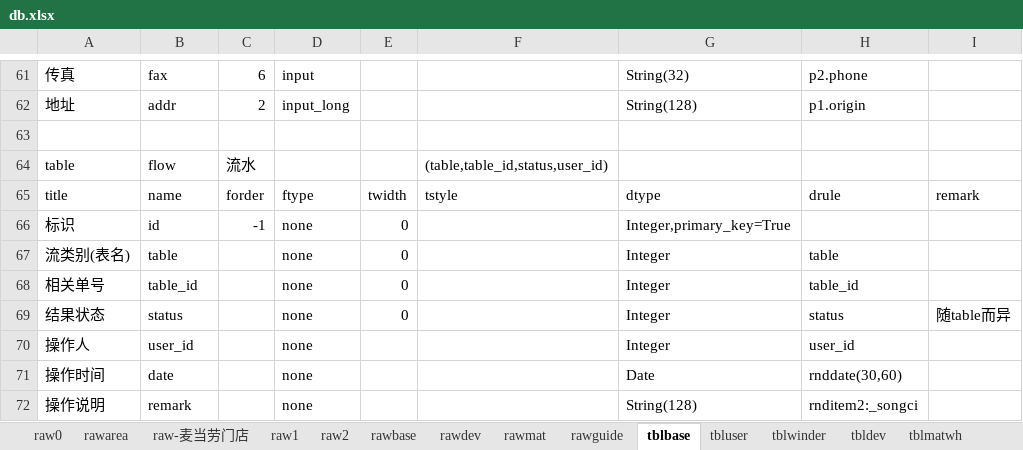
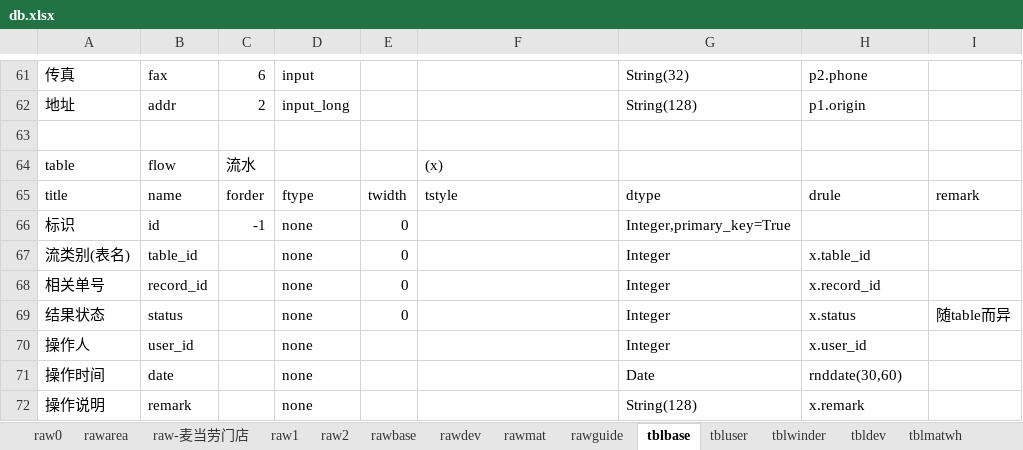
Before and after one commit to dlhai/pecker2, an Excel workbook: db/db.xlsx, sheet tblbase, drawn as a sheet; only a part is shown, gaps mark what is left out; values as stored, in another font and other column widths than the file's, no borders; the diff names each change by its address in the sheet, - before the commit and + after, or states it on an @@ line.

```diff
--- a/db/db.xlsx (sheet tblbase)
+++ b/db/db.xlsx (sheet tblbase)
-F64: (table,table_id,status,user_id)
+F64: (x)
-B67: table
+B67: table_id
-H67: table
+H67: x.table_id
-B68: table_id
+B68: record_id
-H68: table_id
+H68: x.record_id
-H69: status
+H69: x.status
-H70: user_id
+H70: x.user_id
-H72: rnditem2:_songci
+H72: x.remark
```
Also changed, not shown: sheet tblmatwh, 18 other files.
